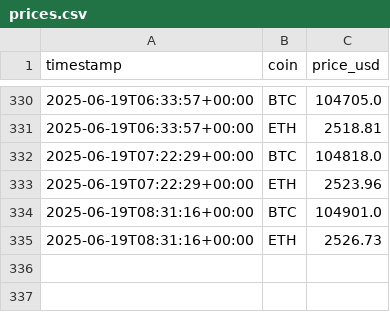
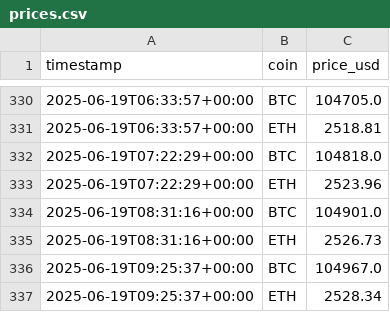
Before and after one commit to andyresonner/crypto-etl, a CSV file: prices.csv, drawn as a sheet; only a part is shown, gaps mark what is left out.

```diff
--- a/prices.csv
+++ b/prices.csv
@@ -335 +335,3 @@ timestamp,coin,price_usd
 2025-06-19T08:31:16+00:00,ETH,2526.73
+2025-06-19T09:25:37+00:00,BTC,104967.0
+2025-06-19T09:25:37+00:00,ETH,2528.34
```
Also changed, not shown: 2 other files.
